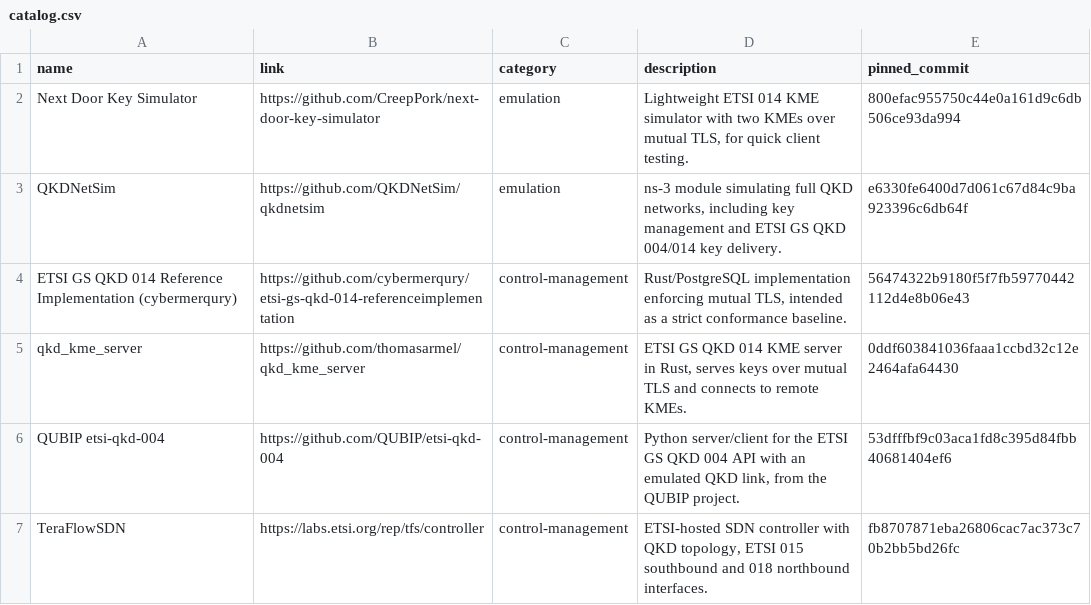
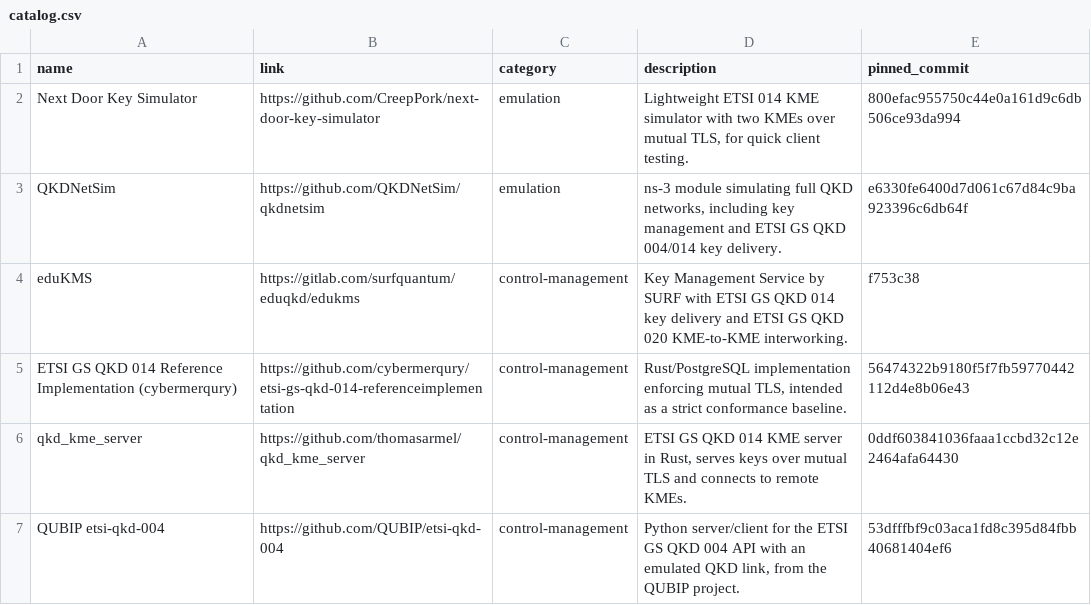
Before and after one commit to swtoskon33/t51-implementation-repository, a CSV file: catalog.csv, drawn as a sheet; only a part is shown; the shorter side is filled out with more unchanged rows; the diff names each change by its address in the sheet, - before the commit and + after, or states it on an @@ line.

Commit message:
Rebuild catalog

```diff
--- a/catalog.csv
+++ b/catalog.csv
+row 4: eduKMS | https://gitlab.com/surfquantum/eduqkd/edukms | control-management | Key Management Service by SURF with ETSI GS QKD 014 key delivery and ETSI GS QKD 020 KME-to-KME interworking. | f753c38
```
